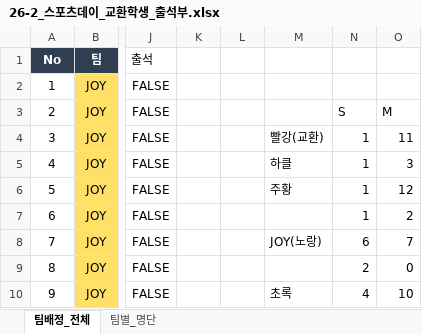
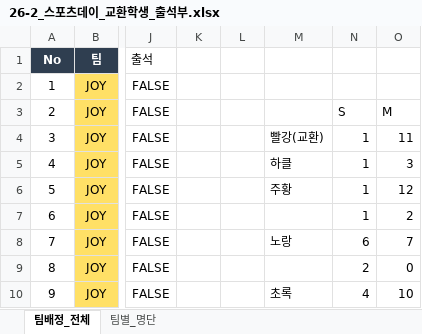
Before and after one commit to F10W3R-13/sportsday-hub, an Excel workbook: 26-2 Sports Day/교환담당팀/26-2_스포츠데이_교환학생_출석부.xlsx, sheet 팀배정_전체, drawn as a sheet; only a part is shown, gaps mark what is left out; values as stored, in another font and other column widths than the file's, no borders; charts and pictures and conditional formats not drawn; the diff names each change by its address in the sheet, - before the commit and + after, or states it on an @@ line.

Commit message:
sync: 드라이브 → 로컬 스냅샷 (2건 갱신)
- 26-2 Sports Day/[2026_Fall_Sports Day] 최종기획안 및 인원관리표.xlsx: 3건 변경 · 2건 신규
- 26-2 Sports Day/교환담당팀/26-2_스포츠데이_교환학생_출석부.xlsx: 미세 변경

```diff
--- a/26-2 Sports Day/교환담당팀/26-2_스포츠데이_교환학생_출석부.xlsx (sheet 팀배정_전체)
+++ b/26-2 Sports Day/교환담당팀/26-2_스포츠데이_교환학생_출석부.xlsx (sheet 팀배정_전체)
-M8: JOY(노랑)
+M8: 노랑
```
Also changed, not shown: 26-2 Sports Day/[2026_Fall_Sports Day] 최종기획안 및 인원관리표.xlsx, 1 other file.
